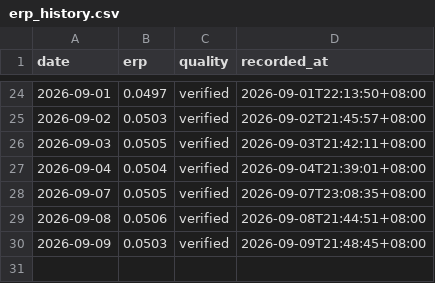
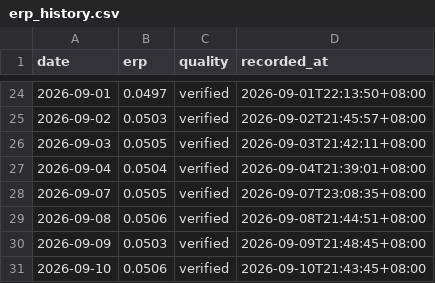
Before and after one commit to huangjialing0010/da-a-trading, a CSV file: data/market/erp_history.csv, drawn as a sheet; only a part is shown, gaps mark what is left out.

```diff
--- a/data/market/erp_history.csv
+++ b/data/market/erp_history.csv
@@ -30 +30,2 @@ date,erp,quality,recorded_at
 2026-09-09,0.0503,verified,2026-09-09T21:48:45+08:00
+2026-09-10,0.0506,verified,2026-09-10T21:43:45+08:00
```
Also changed, not shown: data/market/benchmark_000300.csv, output/candidate_tracker.csv, 12 other files.
